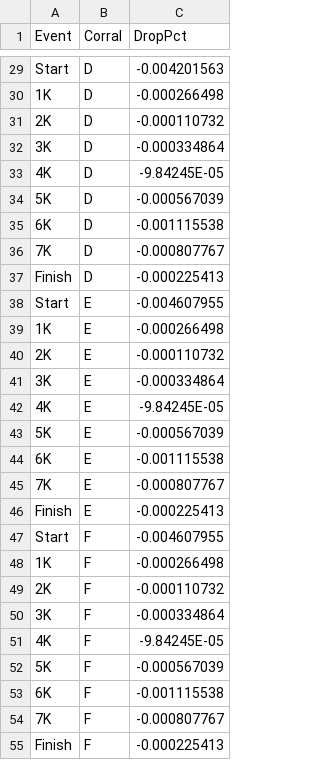
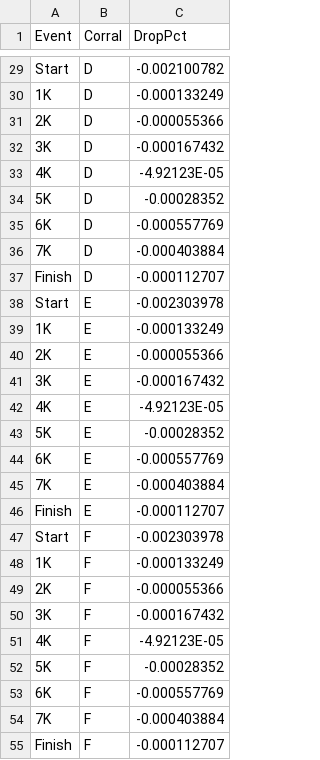
Before and after one commit to kmav/shamrock-shuffle-2017, a CSV file: data/runner_dropPcts.csv, drawn as a sheet; only a part is shown, gaps mark what is left out; the diff covers the shown part only; the diff names each change by its address in the sheet, - before the commit and + after, or states it on an @@ line.

```diff
--- a/data/runner_dropPcts.csv
+++ b/data/runner_dropPcts.csv
-C29 (DropPct): -0.004201563
+C29 (DropPct): -0.002100782
-C30 (DropPct): -0.000266498
+C30 (DropPct): -0.000133249
-C31 (DropPct): -0.000110732
+C31 (DropPct): -0.000055366
-C32 (DropPct): -0.000334864
+C32 (DropPct): -0.000167432
-C33 (DropPct): -9.84245E-05
+C33 (DropPct): -4.92123E-05
-C34 (DropPct): -0.000567039
+C34 (DropPct): -0.00028352
-C35 (DropPct): -0.001115538
+C35 (DropPct): -0.000557769
-C36 (DropPct): -0.000807767
+C36 (DropPct): -0.000403884
-C37 (DropPct): -0.000225413
+C37 (DropPct): -0.000112707
-C38 (DropPct): -0.004607955
+C38 (DropPct): -0.002303978
-C39 (DropPct): -0.000266498
+C39 (DropPct): -0.000133249
-C40 (DropPct): -0.000110732
+C40 (DropPct): -0.000055366
-C41 (DropPct): -0.000334864
+C41 (DropPct): -0.000167432
-C42 (DropPct): -9.84245E-05
+C42 (DropPct): -4.92123E-05
-C43 (DropPct): -0.000567039
+C43 (DropPct): -0.00028352
-C44 (DropPct): -0.001115538
+C44 (DropPct): -0.000557769
-C45 (DropPct): -0.000807767
+C45 (DropPct): -0.000403884
-C46 (DropPct): -0.000225413
+C46 (DropPct): -0.000112707
-C47 (DropPct): -0.004607955
+C47 (DropPct): -0.002303978
-C48 (DropPct): -0.000266498
+C48 (DropPct): -0.000133249
-C49 (DropPct): -0.000110732
+C49 (DropPct): -0.000055366
-C50 (DropPct): -0.000334864
+C50 (DropPct): -0.000167432
-C51 (DropPct): -9.84245E-05
+C51 (DropPct): -4.92123E-05
-C52 (DropPct): -0.000567039
+C52 (DropPct): -0.00028352
-C53 (DropPct): -0.001115538
+C53 (DropPct): -0.000557769
-C54 (DropPct): -0.000807767
+C54 (DropPct): -0.000403884
-C55 (DropPct): -0.000225413
+C55 (DropPct): -0.000112707
```
Also changed, not shown: 45 edited cells elsewhere in this file, data/AidStations.csv, 10 other files.
